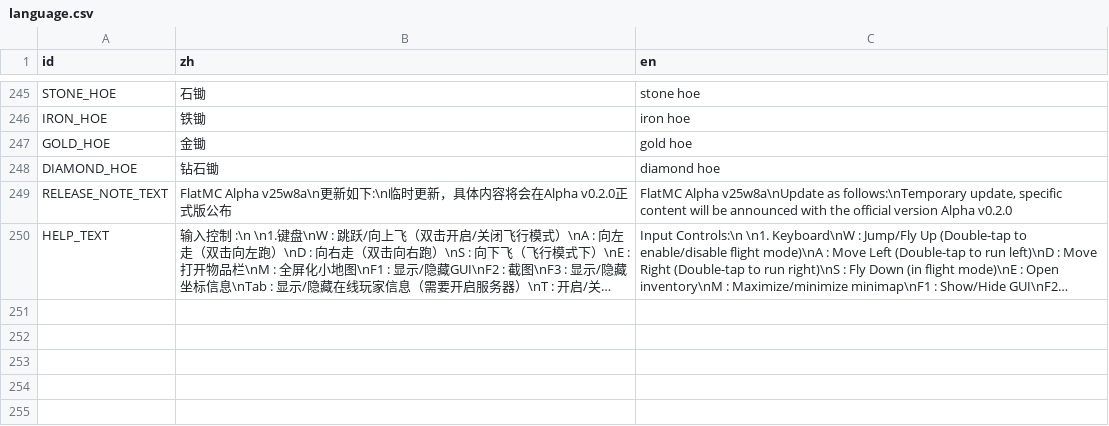
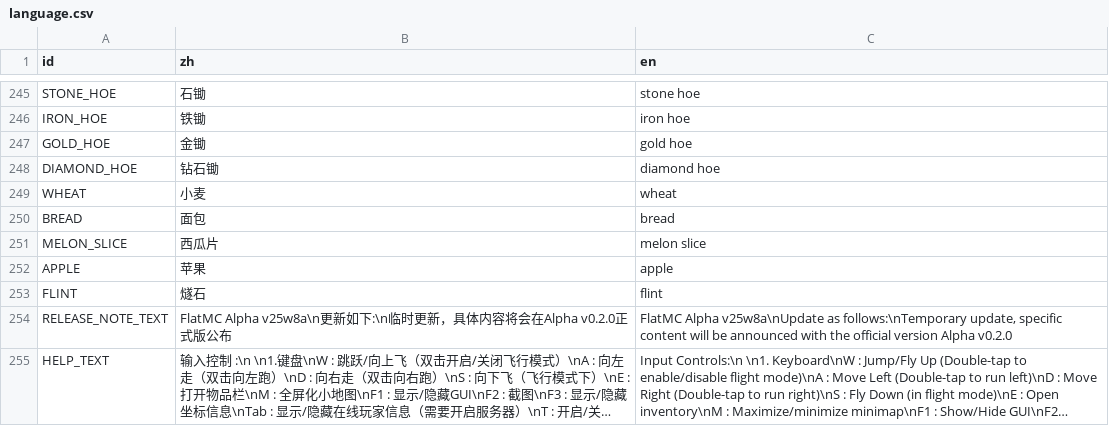
Before and after one commit to hiboranez/flatmc-godot, a CSV file: language.csv, drawn as a sheet; only a part is shown, gaps mark what is left out; long unchanged cells end in …; the diff names each change by its address in the sheet, - before the commit and + after, or states it on an @@ line.

```diff
--- a/language.csv
+++ b/language.csv
+row 249: WHEAT | 小麦 | wheat
+row 250: BREAD | 面包 | bread
+row 251: MELON_SLICE | 西瓜片 | melon slice
+row 252: APPLE | 苹果 | apple
+row 253: FLINT | 燧石 | flint
```
Also changed, not shown: 54 other files.
